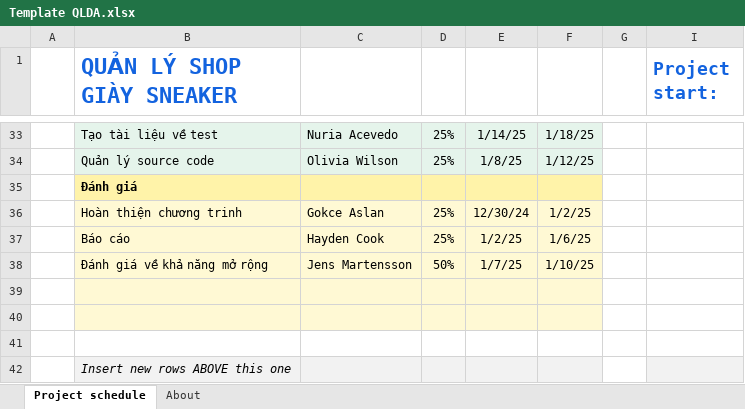
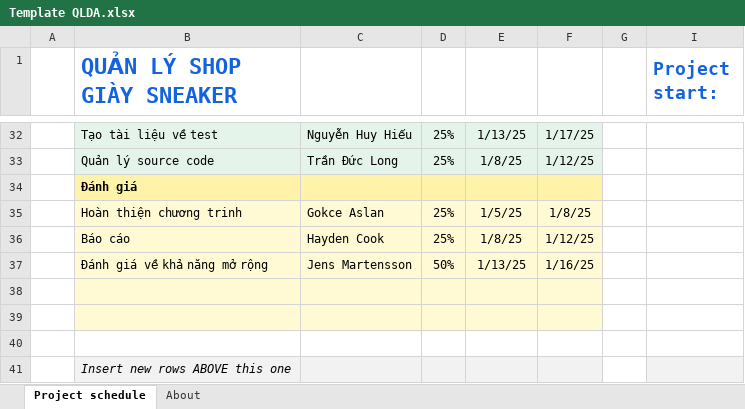
Before and after one commit to hieu26122004/Nhom-10-PTTKPM-N04, an Excel workbook: Documents/Template QLDA.xlsx, sheet Project schedule, drawn as a sheet; only a part is shown, gaps mark what is left out; values as stored, in another font and other column widths than the file's, no borders; conditional formats not drawn; addresses are those after the commit; the diff covers the shown part only; the diff names each change by its address in the sheet, - before the commit and + after, or states it on an @@ line.

```diff
--- a/Documents/Template QLDA.xlsx (sheet Project schedule)
+++ b/Documents/Template QLDA.xlsx (sheet Project schedule)
-C32: Nuria Acevedo
+C32: Nguyễn Huy Hiếu
-E32: 1/14/25
+E32: 1/13/25
-F32: 1/18/25
+F32: 1/17/25
-C33: Olivia Wilson
+C33: Trần Đức Long
-E35: 12/30/24
+E35: 1/5/25
-F35: 1/2/25
+F35: 1/8/25
-E36: 1/2/25
+E36: 1/8/25
-F36: 1/6/25
+F36: 1/12/25
-E37: 1/7/25
+E37: 1/13/25
-F37: 1/10/25
+F37: 1/16/25
```
Also changed, not shown: 9 added rows, 10 removed rows and 13 edited cells elsewhere in this sheet, formulas that keep their value, hidden cells, 11 other files.
